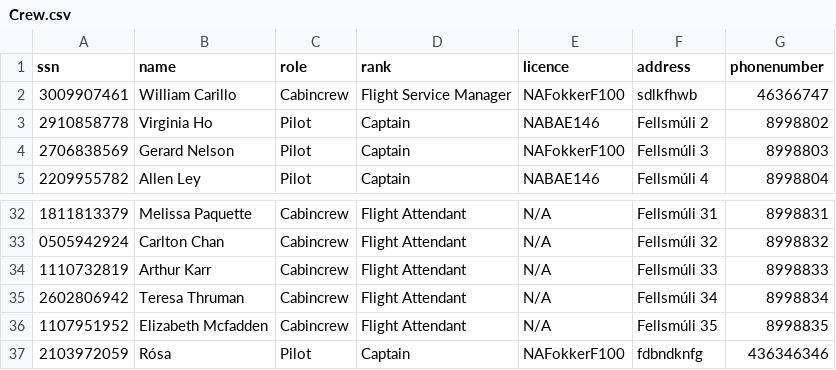
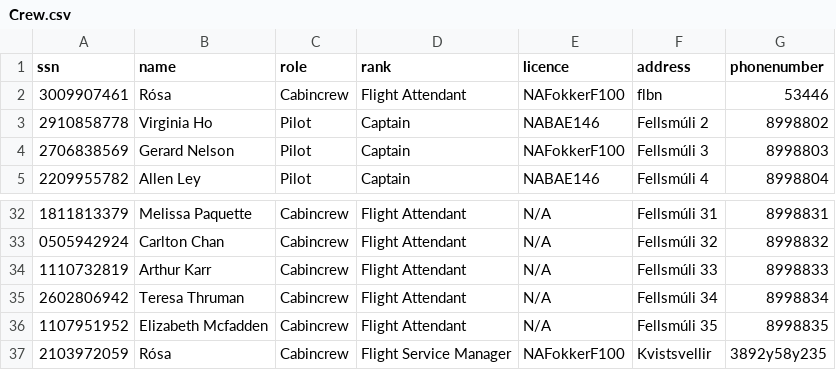
Before and after one commit to noifjalar/NANAIR, a CSV file: a_csv/Crew.csv, drawn as a sheet; only a part is shown, gaps mark what is left out.

```diff
--- a/a_csv/Crew.csv
+++ b/a_csv/Crew.csv
@@ -1,3 +1,3 @@
 ssn,name,role,rank,licence,address,phonenumber
-3009907461,William Carillo,Cabincrew,Flight Service Manager,NAFokkerF100,sdlkfhwb,46366747
+3009907461,Rósa,Cabincrew,Flight Attendant,NAFokkerF100,flbn,53446
 2910858778,Virginia Ho,Pilot,Captain,NABAE146,Fellsmúli 2,8998802
@@ -36,2 +36,2 @@ ssn,name,role,rank,licence,address,phonenumber
 1107951952,Elizabeth Mcfadden,Cabincrew,Flight Attendant,N/A,Fellsmúli 35,8998835
-2103972059,Rósa,Pilot,Captain,NAFokkerF100,fdbndknfg,436346346
+2103972059,Rósa,Cabincrew,Flight Service Manager,NAFokkerF100,Kvistsvellir ,3892y58y235
```
Also changed, not shown: a_csv/Aircraft.csv, 5 other files.
